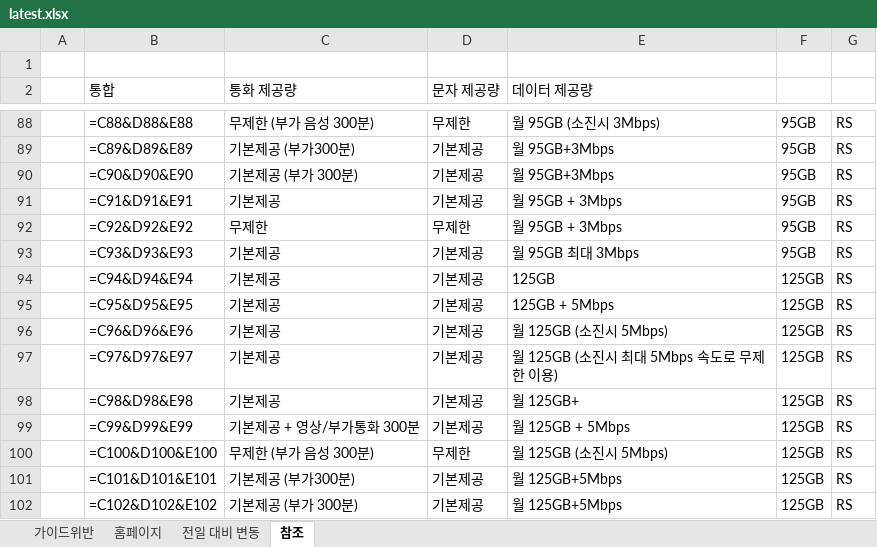
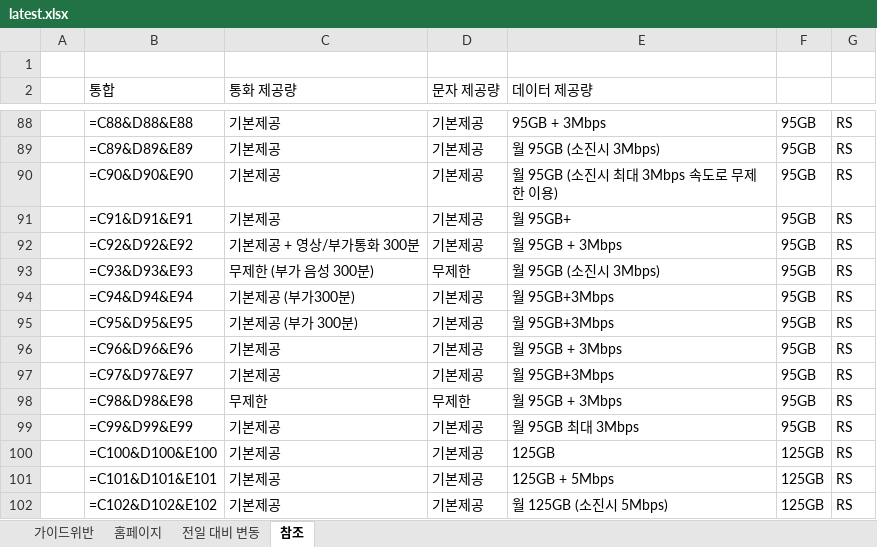
Before and after one commit to kjch444-sketchs/homepage_crawl, an Excel workbook: history/latest.xlsx, sheet 참조, drawn as a sheet; only a part is shown, gaps mark what is left out; values as stored, in another font and other column widths than the file's, no borders; formulas without a stored value are shown as written; the diff covers the shown part only; the diff names each change by its address in the sheet, - before the commit and + after, or states it on an @@ line.

```diff
--- a/history/latest.xlsx (sheet 참조)
+++ b/history/latest.xlsx (sheet 참조)
-C88 (통화 제공량): 무제한 (부가 음성 300분)
+C88 (통화 제공량): 기본제공
-D88 (문자 제공량): 무제한
+D88 (문자 제공량): 기본제공
-E88 (데이터 제공량): 월 95GB (소진시 3Mbps)
+E88 (데이터 제공량): 95GB + 3Mbps
-C89 (통화 제공량): 기본제공 (부가300분)
+C89 (통화 제공량): 기본제공
-E89 (데이터 제공량): 월 95GB+3Mbps
+E89 (데이터 제공량): 월 95GB (소진시 3Mbps)
-C90 (통화 제공량): 기본제공 (부가 300분)
+C90 (통화 제공량): 기본제공
-E90 (데이터 제공량): 월 95GB+3Mbps
+E90 (데이터 제공량): 월 95GB (소진시 최대 3Mbps 속도로 무제한 이용)
-E91 (데이터 제공량): 월 95GB + 3Mbps
+E91 (데이터 제공량): 월 95GB+
-C92 (통화 제공량): 무제한
+C92 (통화 제공량): 기본제공 + 영상/부가통화 300분
-D92 (문자 제공량): 무제한
+D92 (문자 제공량): 기본제공
-C93 (통화 제공량): 기본제공
+C93 (통화 제공량): 무제한 (부가 음성 300분)
-D93 (문자 제공량): 기본제공
+D93 (문자 제공량): 무제한
-E93 (데이터 제공량): 월 95GB 최대 3Mbps
+E93 (데이터 제공량): 월 95GB (소진시 3Mbps)
-C94 (통화 제공량): 기본제공
+C94 (통화 제공량): 기본제공 (부가300분)
-E94 (데이터 제공량): 125GB
+E94 (데이터 제공량): 월 95GB+3Mbps
-F94:F99: 125GB
+F94:F99: 95GB
-C95 (통화 제공량): 기본제공
+C95 (통화 제공량): 기본제공 (부가 300분)
-E95 (데이터 제공량): 125GB + 5Mbps
+E95 (데이터 제공량): 월 95GB+3Mbps
-E96 (데이터 제공량): 월 125GB (소진시 5Mbps)
+E96 (데이터 제공량): 월 95GB + 3Mbps
-E97 (데이터 제공량): 월 125GB (소진시 최대 5Mbps 속도로 무제한 이용)
+E97 (데이터 제공량): 월 95GB+3Mbps
-C98 (통화 제공량): 기본제공
+C98 (통화 제공량): 무제한
-D98 (문자 제공량): 기본제공
+D98 (문자 제공량): 무제한
-E98 (데이터 제공량): 월 125GB+
+E98 (데이터 제공량): 월 95GB + 3Mbps
-C99 (통화 제공량): 기본제공 + 영상/부가통화 300분
+C99 (통화 제공량): 기본제공
-E99 (데이터 제공량): 월 125GB + 5Mbps
+E99 (데이터 제공량): 월 95GB 최대 3Mbps
-C100 (통화 제공량): 무제한 (부가 음성 300분)
+C100 (통화 제공량): 기본제공
-D100 (문자 제공량): 무제한
+D100 (문자 제공량): 기본제공
-E100 (데이터 제공량): 월 125GB (소진시 5Mbps)
+E100 (데이터 제공량): 125GB
-C101 (통화 제공량): 기본제공 (부가300분)
+C101 (통화 제공량): 기본제공
-E101 (데이터 제공량): 월 125GB+5Mbps
+E101 (데이터 제공량): 125GB + 5Mbps
-C102 (통화 제공량): 기본제공 (부가 300분)
+C102 (통화 제공량): 기본제공
-E102 (데이터 제공량): 월 125GB+5Mbps
+E102 (데이터 제공량): 월 125GB (소진시 5Mbps)
```
Also changed, not shown: 9 added rows and 211 edited cells elsewhere in this sheet, sheet 홈페이지, sheet 전일 대비 변동, sheet 가이드위반, 1 other file.
